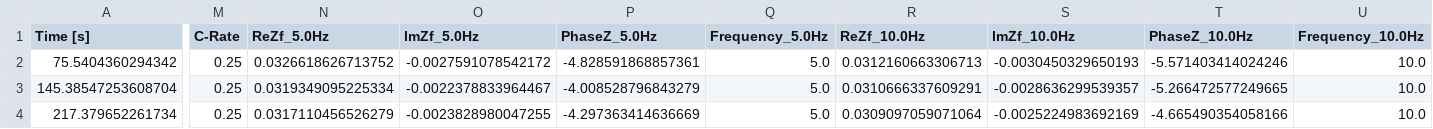
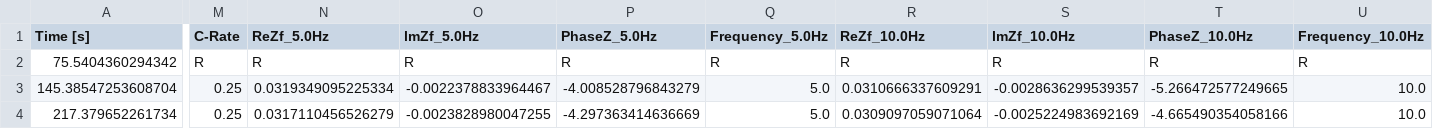
Before and after one commit to janostoldy/ba_app, a CSV file: 00_Test_Data/EIS_Batteryname_0.0_Temperature_0.0°C_0.25C_precharge_0.0%25SOC_1.csv, drawn as a sheet; only a part is shown, gaps mark what is left out; the diff covers the shown part only; the diff names each change by its address in the sheet, - before the commit and + after, or states it on an @@ line.

```diff
--- a/00_Test_Data/EIS_Batteryname_0.0_Temperature_0.0°C_0.25C_precharge_0.0%25SOC_1.csv
+++ b/00_Test_Data/EIS_Batteryname_0.0_Temperature_0.0°C_0.25C_precharge_0.0%25SOC_1.csv
-M2 (C-Rate): 0.25
+M2 (C-Rate): R
-N2 (ReZf_5.0Hz): 0.0326618626713752
+N2 (ReZf_5.0Hz): R
-O2 (lmZf_5.0Hz): -0.0027591078542172
+O2 (lmZf_5.0Hz): R
-P2 (PhaseZ_5.0Hz): -4.828591868857361
+P2 (PhaseZ_5.0Hz): R
-Q2 (Frequency_5.0Hz): 5.0
+Q2 (Frequency_5.0Hz): R
-R2 (ReZf_10.0Hz): 0.0312160663306713
+R2 (ReZf_10.0Hz): R
-S2 (lmZf_10.0Hz): -0.0030450329650193
+S2 (lmZf_10.0Hz): R
-T2 (PhaseZ_10.0Hz): -5.571403414024246
+T2 (PhaseZ_10.0Hz): R
-U2 (Frequency_10.0Hz): 10.0
+U2 (Frequency_10.0Hz): R
```
Also changed, not shown: 56 edited cells elsewhere in this file, 3 other files.
